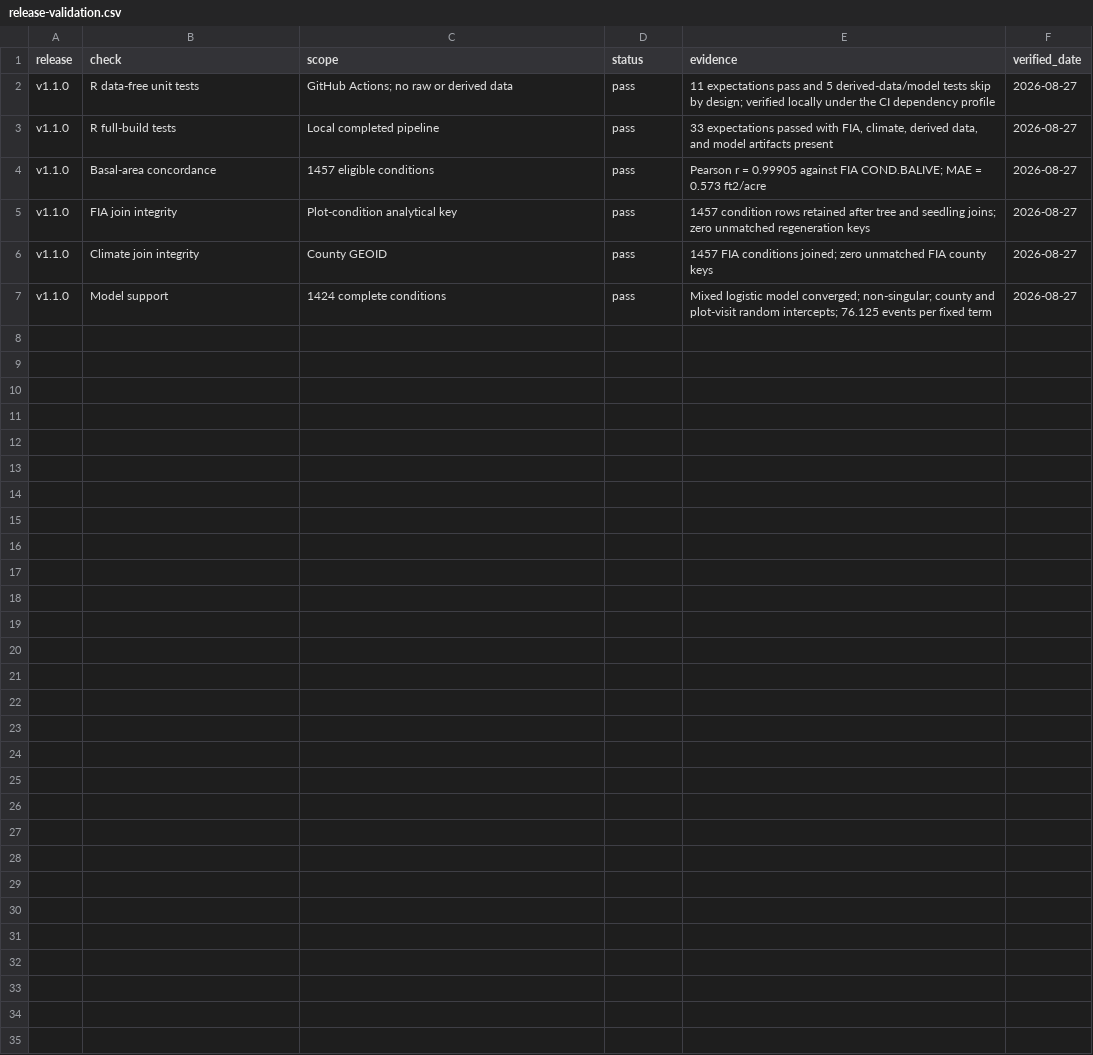
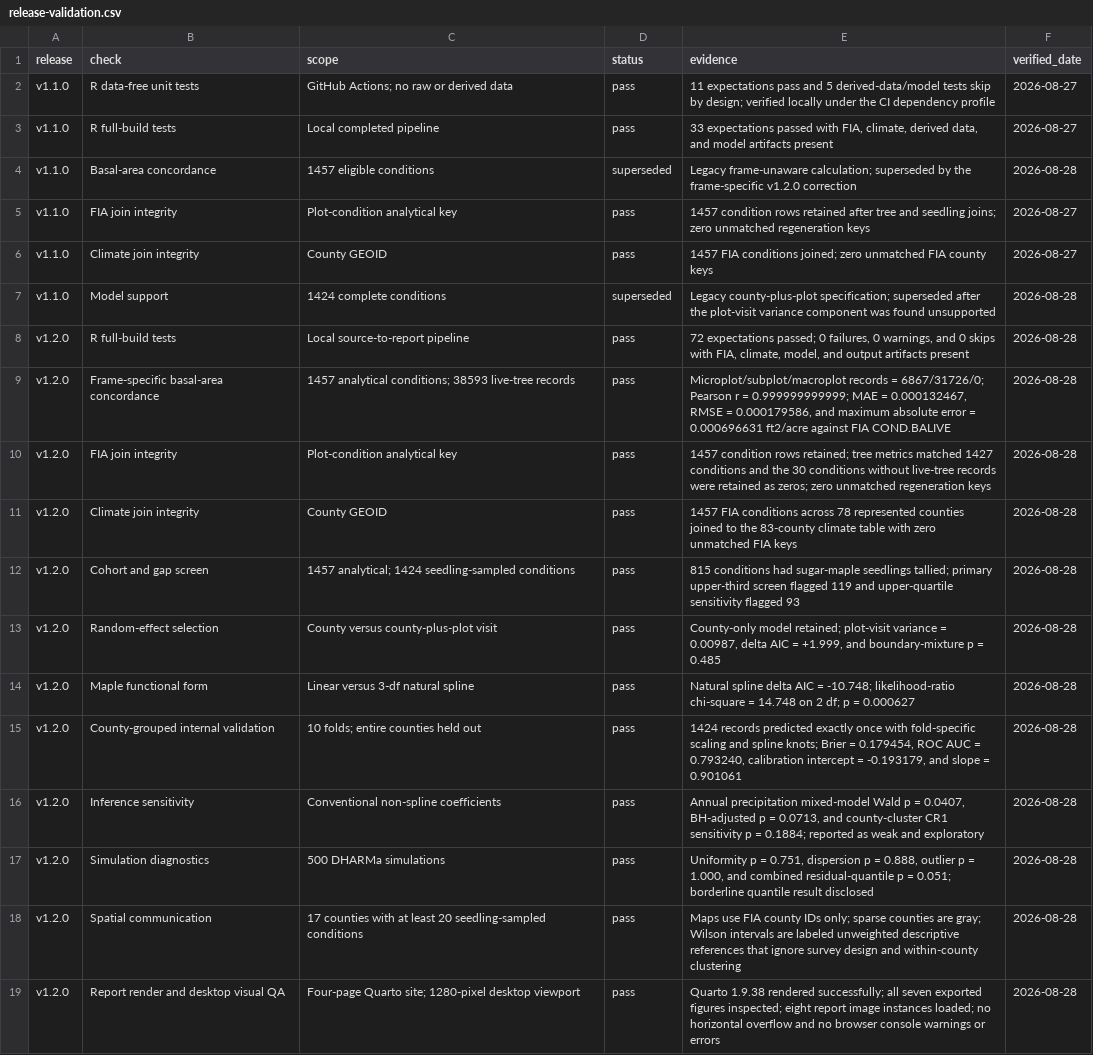
Before and after one commit to dineshpotla/canopy-to-cohort, a CSV file: outputs/audits/release-validation.csv, drawn as a sheet.

Commit message:
Correct FIA basal area and strengthen model validation

```diff
--- a/outputs/audits/release-validation.csv
+++ b/outputs/audits/release-validation.csv
@@ -3,5 +3,17 @@ v1.1.0,R data-free unit tests,"GitHub Actions; no raw or derived data",pass,"11
 v1.1.0,R full-build tests,"Local completed pipeline",pass,"33 expectations passed with FIA, climate, derived data, and model artifacts present",2026-08-27
-v1.1.0,Basal-area concordance,"1457 eligible conditions",pass,"Pearson r = 0.99905 against FIA COND.BALIVE; MAE = 0.573 ft2/acre",2026-08-27
+v1.1.0,Basal-area concordance,"1457 eligible conditions",superseded,"Legacy frame-unaware calculation; superseded by the frame-specific v1.2.0 correction",2026-08-28
 v1.1.0,FIA join integrity,"Plot-condition analytical key",pass,"1457 condition rows retained after tree and seedling joins; zero unmatched regeneration keys",2026-08-27
 v1.1.0,Climate join integrity,"County GEOID",pass,"1457 FIA conditions joined; zero unmatched FIA county keys",2026-08-27
-v1.1.0,Model support,"1424 complete conditions",pass,"Mixed logistic model converged; non-singular; county and plot-visit random intercepts; 76.125 events per fixed term",2026-08-27
+v1.1.0,Model support,"1424 complete conditions",superseded,"Legacy county-plus-plot specification; superseded after the plot-visit variance component was found unsupported",2026-08-28
+v1.2.0,R full-build tests,"Local source-to-report pipeline",pass,"72 expectations passed; 0 failures, 0 warnings, and 0 skips with FIA, climate, model, and output artifacts present",2026-08-28
+v1.2.0,Frame-specific basal-area concordance,"1457 analytical conditions; 38593 live-tree records",pass,"Microplot/subplot/macroplot records = 6867/31726/0; Pearson r = 0.999999999999; MAE = 0.000132467, RMSE = 0.000179586, and maximum absolute error = 0.000696631 ft2/acre against FIA COND.BALIVE",2026-08-28
+v1.2.0,FIA join integrity,"Plot-condition analytical key",pass,"1457 condition rows retained; tree metrics matched 1427 conditions and the 30 conditions without live-tree records were retained as zeros; zero unmatched regeneration keys",2026-08-28
+v1.2.0,Climate join integrity,"County GEOID",pass,"1457 FIA conditions across 78 represented counties joined to the 83-county climate table with zero unmatched FIA keys",2026-08-28
+v1.2.0,Cohort and gap screen,"1457 analytical; 1424 seedling-sampled conditions",pass,"815 conditions had sugar-maple seedlings tallied; primary upper-third screen flagged 119 and upper-quartile sensitivity flagged 93",2026-08-28
+v1.2.0,Random-effect selection,"County versus county-plus-plot visit",pass,"County-only model retained; plot-visit variance = 0.00987, delta AIC = +1.999, and boundary-mixture p = 0.485",2026-08-28
+v1.2.0,Maple functional form,"Linear versus 3-df natural spline",pass,"Natural spline delta AIC = -10.748; likelihood-ratio chi-square = 14.748 on 2 df; p = 0.000627",2026-08-28
+v1.2.0,County-grouped internal validation,"10 folds; entire counties held out",pass,"1424 records predicted exactly once with fold-specific scaling and spline knots; Brier = 0.179454, ROC AUC = 0.793240, calibration intercept = -0.193179, and slope = 0.901061",2026-08-28
+v1.2.0,Inference sensitivity,"Conventional non-spline coefficients",pass,"Annual precipitation mixed-model Wald p = 0.0407, BH-adjusted p = 0.0713, and county-cluster CR1 sensitivity p = 0.1884; reported as weak and exploratory",2026-08-28
+v1.2.0,Simulation diagnostics,"500 DHARMa simulations",pass,"Uniformity p = 0.751, dispersion p = 0.888, outlier p = 1.000, and combined residual-quantile p = 0.051; borderline quantile result disclosed",2026-08-28
+v1.2.0,Spatial communication,"17 counties with at least 20 seedling-sampled conditions",pass,"Maps use FIA county IDs only; sparse counties are gray; Wilson intervals are labeled unweighted descriptive references that ignore survey design and within-county clustering",2026-08-28
+v1.2.0,Report render and desktop visual QA,"Four-page Quarto site; 1280-pixel desktop viewport",pass,"Quarto 1.9.38 rendered successfully; all seven exported figures inspected; eight report image instances loaded; no horizontal overflow and no browser console warnings or errors",2026-08-28
```
Also changed, not shown: outputs/tables/analysis-missingness.csv, outputs/tables/gap-threshold-sensitivity.csv, 43 other files.
